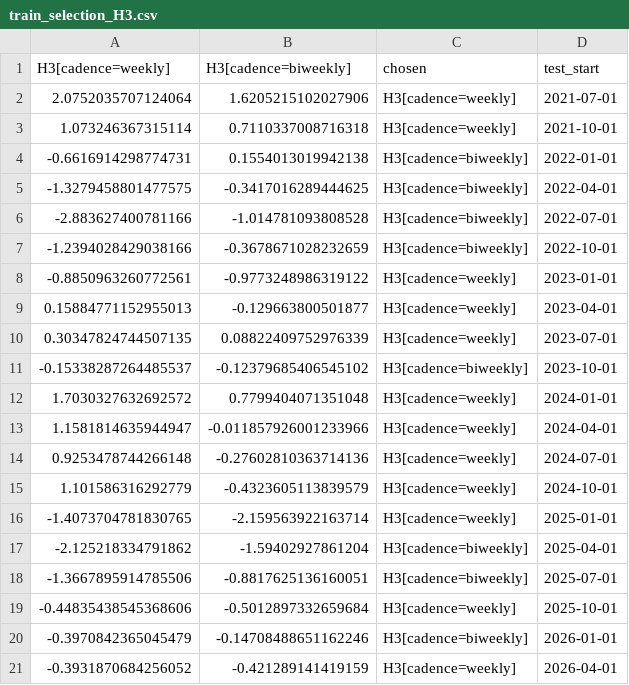
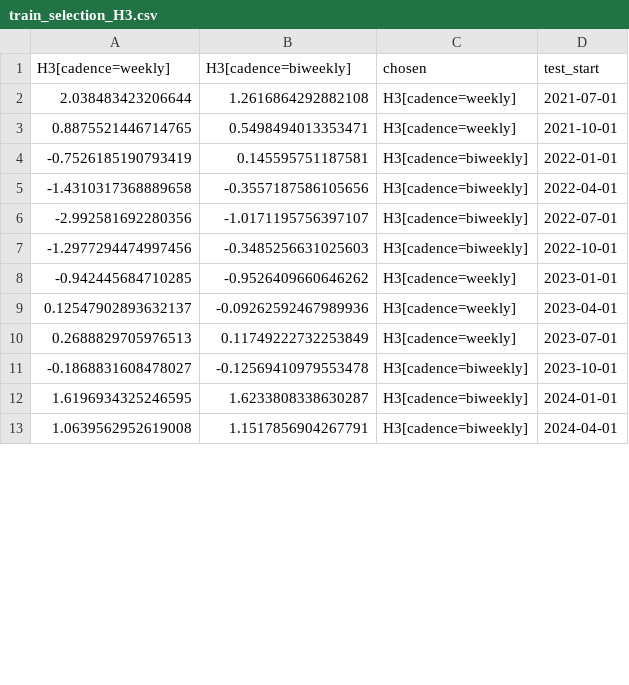
Before and after one commit to cmd-lopez/crypto-edge, a CSV file: research/results/phase2/train_selection_H3.csv, drawn as a sheet; only a part is shown; the diff covers the shown part only.

```diff
--- a/research/results/phase2/train_selection_H3.csv
+++ b/research/results/phase2/train_selection_H3.csv
@@ -1,21 +1,13 @@
 H3[cadence=weekly],H3[cadence=biweekly],chosen,test_start
-2.0752035707124064,1.6205215102027906,H3[cadence=weekly],2021-07-01
-1.073246367315114,0.7110337008716318,H3[cadence=weekly],2021-10-01
--0.6616914298774731,0.1554013019942138,H3[cadence=biweekly],2022-01-01
--1.3279458801477575,-0.3417016289444625,H3[cadence=biweekly],2022-04-01
--2.883627400781166,-1.014781093808528,H3[cadence=biweekly],2022-07-01
--1.2394028429038166,-0.3678671028232659,H3[cadence=biweekly],2022-10-01
--0.8850963260772561,-0.9773248986319122,H3[cadence=weekly],2023-01-01
-0.15884771152955013,-0.129663800501877,H3[cadence=weekly],2023-04-01
-0.30347824744507135,0.08822409752976339,H3[cadence=weekly],2023-07-01
--0.15338287264485537,-0.12379685406545102,H3[cadence=biweekly],2023-10-01
-1.7030327632692572,0.7799404071351048,H3[cadence=weekly],2024-01-01
-1.1581814635944947,-0.011857926001233966,H3[cadence=weekly],2024-04-01
-0.9253478744266148,-0.27602810363714136,H3[cadence=weekly],2024-07-01
-1.101586316292779,-0.4323605113839579,H3[cadence=weekly],2024-10-01
--1.4073704781830765,-2.159563922163714,H3[cadence=weekly],2025-01-01
--2.125218334791862,-1.59402927861204,H3[cadence=biweekly],2025-04-01
--1.3667895914785506,-0.8817625136160051,H3[cadence=biweekly],2025-07-01
--0.44835438545368606,-0.5012897332659684,H3[cadence=weekly],2025-10-01
--0.3970842365045479,-0.14708488651162246,H3[cadence=biweekly],2026-01-01
--0.3931870684256052,-0.421289141419159,H3[cadence=weekly],2026-04-01
+2.038483423206644,1.2616864292882108,H3[cadence=weekly],2021-07-01
+0.8875521446714765,0.5498494013353471,H3[cadence=weekly],2021-10-01
+-0.7526185190793419,0.145595751187581,H3[cadence=biweekly],2022-01-01
+-1.4310317368889658,-0.3557187586105656,H3[cadence=biweekly],2022-04-01
+-2.992581692280356,-1.0171195756397107,H3[cadence=biweekly],2022-07-01
+-1.2977294474997456,-0.3485256631025603,H3[cadence=biweekly],2022-10-01
+-0.942445684710285,-0.9526409660646262,H3[cadence=weekly],2023-01-01
+0.12547902893632137,-0.09262592467989936,H3[cadence=weekly],2023-04-01
+0.2688829705976513,0.11749222732253849,H3[cadence=weekly],2023-07-01
+-0.1868831608478027,-0.12569410979553478,H3[cadence=biweekly],2023-10-01
+1.6196934325246595,1.6233808338630287,H3[cadence=biweekly],2024-01-01
+1.0639562952619008,1.1517856904267791,H3[cadence=biweekly],2024-04-01
```
Also changed, not shown: 8 added rows elsewhere in this file, research/results/phase2/fold_sharpes.csv, research/results/phase2/oos_daily_returns.csv, 11 other files.
